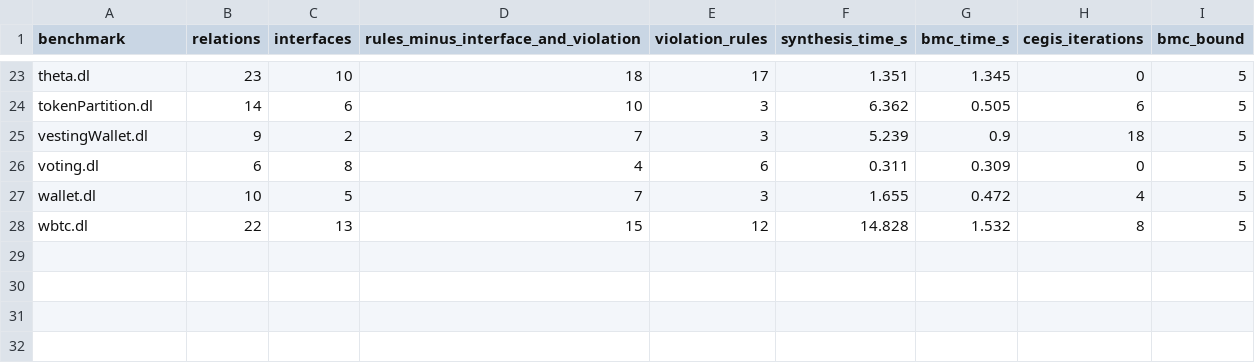
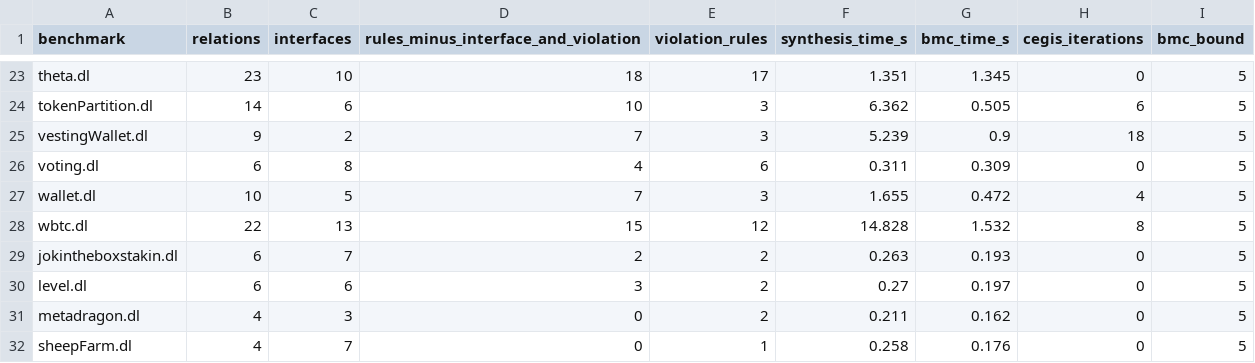
Before and after one commit to HaoxianChen/declarative-smart-contracts, a CSV file: synthesis-output/synthesis_stats.csv, drawn as a sheet; only a part is shown, gaps mark what is left out.

Commit message:
Add new benchmarks: jokintheboxstakin, level, metadragon, sheepFarm with synthesis outputs

```diff
--- a/synthesis-output/synthesis_stats.csv
+++ b/synthesis-output/synthesis_stats.csv
@@ -28 +28,5 @@ wallet.dl,10,5,7,3,1.655,0.472,4,5
 wbtc.dl,22,13,15,12,14.828,1.532,8,5
+jokintheboxstakin.dl,6,7,2,2,0.263,0.193,0,5
+level.dl,6,6,3,2,0.27,0.197,0,5
+metadragon.dl,4,3,0,2,0.211,0.162,0,5
+sheepFarm.dl,4,7,0,1,0.258,0.176,0,5
```
Also changed, not shown: 20 other files.
